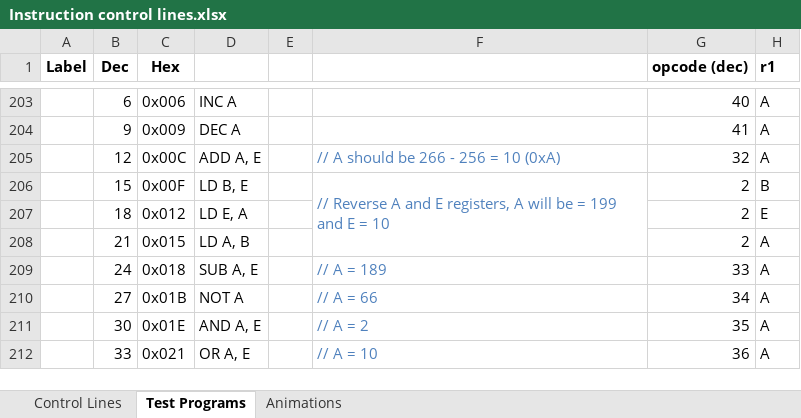
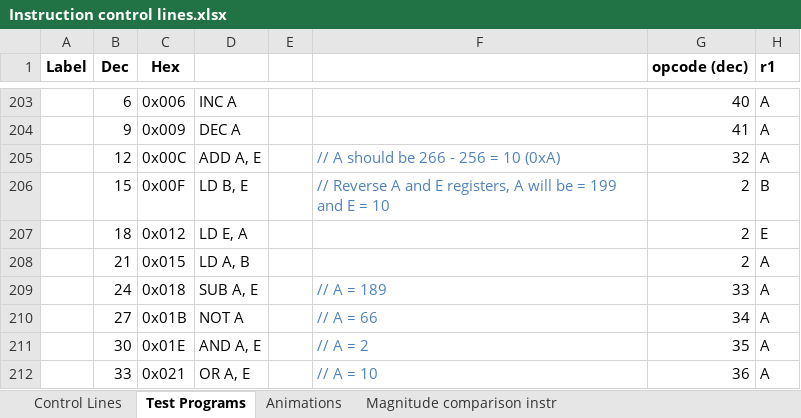
Before and after one commit to albs-br/jaca, an Excel workbook: 2nd gen - 8 bit cpu/Instruction control lines.xlsx, sheet Test Programs, drawn as a sheet; only a part is shown, gaps mark what is left out; values as stored, in another font and other column widths than the file's, no borders; removed rows and columns are numbered as before the commit, all else as after; the diff covers the shown part only; the diff names each change by its address in the sheet, - before the commit and + after, or states it on an @@ line.

Commit message:
v.0.17.2 Implemented and tested instructions that uses Carry Flag; Test program for magnitude comp instructions (not finished)

```diff
--- a/2nd gen - 8 bit cpu/Instruction control lines.xlsx (sheet Test Programs)
+++ b/2nd gen - 8 bit cpu/Instruction control lines.xlsx (sheet Test Programs)
+sheet tab: Magnitude comparison instr
-F206:F208 merged
```
Also changed, not shown: 11 added rows and merged cells elsewhere in this sheet, charts or pictures, 1 other file.
